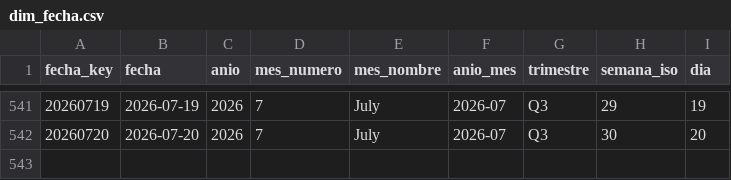
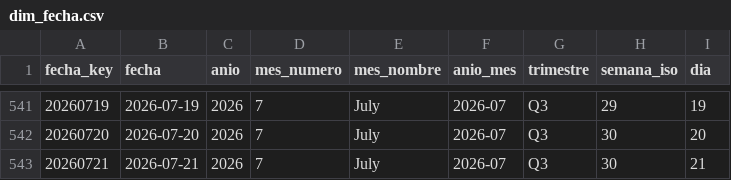
Before and after one commit to sgarzong/grupasa, a CSV file: data/powerbi/dim_fecha.csv, drawn as a sheet; only a part is shown, gaps mark what is left out.

```diff
--- a/data/powerbi/dim_fecha.csv
+++ b/data/powerbi/dim_fecha.csv
@@ -542 +542,2 @@ fecha_key,fecha,anio,mes_numero,mes_nombre,anio_mes,trimestre,semana_iso,dia
 20260720,2026-07-20,2026,7,July,2026-07,Q3,30,20
+20260721,2026-07-21,2026,7,July,2026-07,Q3,30,21
```
Also changed, not shown: data/curated/contenedores_actual.csv, data/history/asignacion_plan_grupasa.csv, 6 other files.
